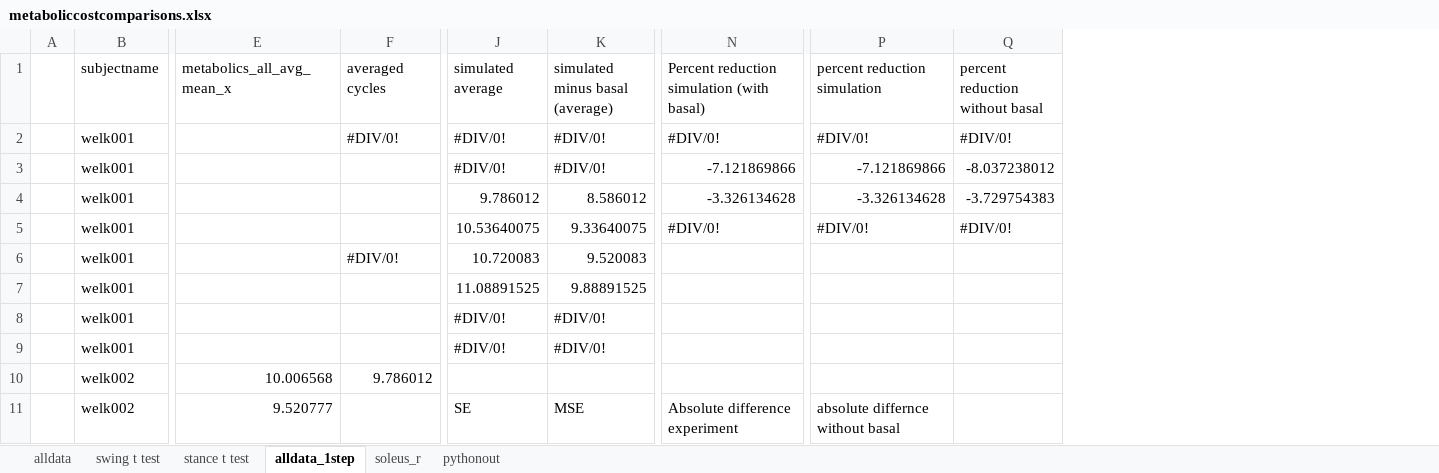
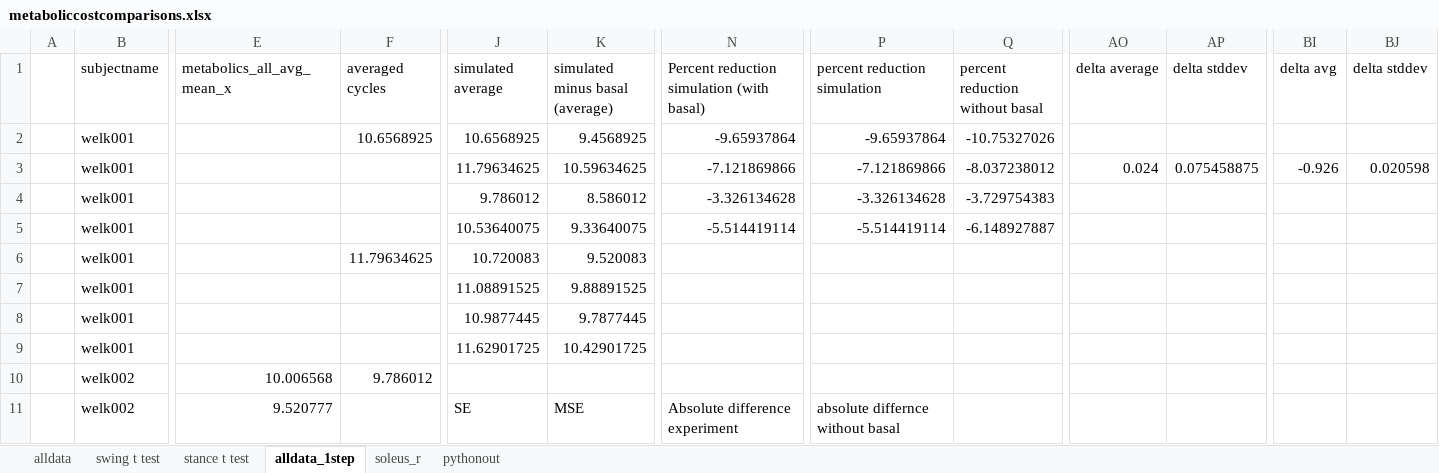
Before and after one commit to stingjp/muscleEnergyModel, an Excel workbook: metaboliccostcomparisons.xlsx, sheet alldata_1step, drawn as a sheet; only a part is shown, gaps mark what is left out; values as stored, in another font and other column widths than the file's, no cell formats; charts and pictures not drawn; the diff covers the shown part only; the diff names each change by its address in the sheet, - before the commit and + after, or states it on an @@ line.

```diff
--- a/metaboliccostcomparisons.xlsx (sheet alldata_1step)
+++ b/metaboliccostcomparisons.xlsx (sheet alldata_1step)
+column AO (delta average), row 3: 0.024
+column AP (delta stddev), row 3: 0.075458875
+column BI (delta avg), row 3: -0.926
+column BJ (delta stddev), row 3: 0.020598
-F2 (averaged cycles): #DIV/0!
+F2 (averaged cycles): 10.6568925
-J2 (simulated average): #DIV/0!
+J2 (simulated average): 10.6568925
-K2 (simulated minus basal (average)): #DIV/0!
+K2 (simulated minus basal (average)): 9.4568925
-N2: #DIV/0!
+N2: -9.65937864
-P2 (percent reduction simulation): #DIV/0!
+P2 (percent reduction simulation): -9.65937864
-Q2 (percent reduction without basal): #DIV/0!
+Q2 (percent reduction without basal): -10.75327026
-J3 (simulated average): #DIV/0!
+J3 (simulated average): 11.79634625
-K3 (simulated minus basal (average)): #DIV/0!
+K3 (simulated minus basal (average)): 10.59634625
-N5: #DIV/0!
+N5: -5.514419114
-P5 (percent reduction simulation): #DIV/0!
+P5 (percent reduction simulation): -5.514419114
-Q5 (percent reduction without basal): #DIV/0!
+Q5 (percent reduction without basal): -6.148927887
-F6 (averaged cycles): #DIV/0!
+F6 (averaged cycles): 11.79634625
-J8 (simulated average): #DIV/0!
+J8 (simulated average): 10.9877445
-K8 (simulated minus basal (average)): #DIV/0!
+K8 (simulated minus basal (average)): 9.7877445
-J9 (simulated average): #DIV/0!
+J9 (simulated average): 11.62901725
-K9 (simulated minus basal (average)): #DIV/0!
+K9 (simulated minus basal (average)): 10.42901725
```
Also changed, not shown: 1 added row, 1 removed row and 10 edited cells elsewhere in this sheet, cell formats, formulas that keep their value, charts or pictures, combiningMuscleGroups_metabolics.xlsx.
